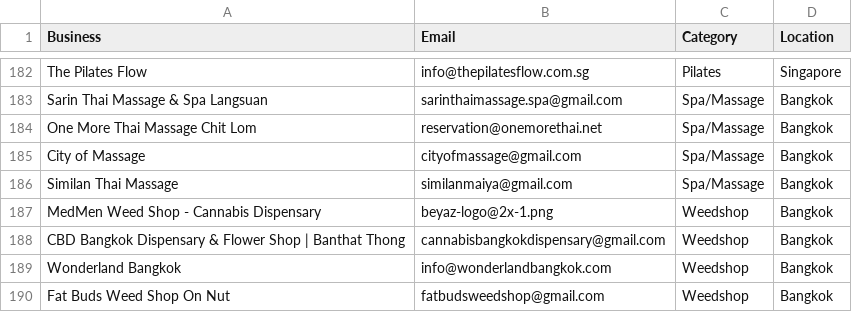
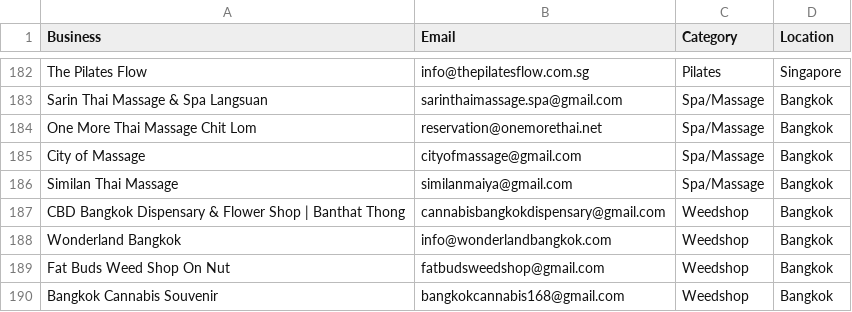
Before and after one commit to tsxau26-ux/fillo-outreach, a CSV file: leads_pool.csv, drawn as a sheet; only a part is shown, gaps mark what is left out; the shorter side is filled out with more unchanged rows; the diff names each change by its address in the sheet, - before the commit and + after, or states it on an @@ line.

Commit message:
fix: remove false positive email (image filename) from weed shop leads

```diff
--- a/leads_pool.csv
+++ b/leads_pool.csv
-row 187: MedMen Weed Shop - Cannabis Dispensary | beyaz-logo@2x-1.png | Weedshop | Bangkok
```
